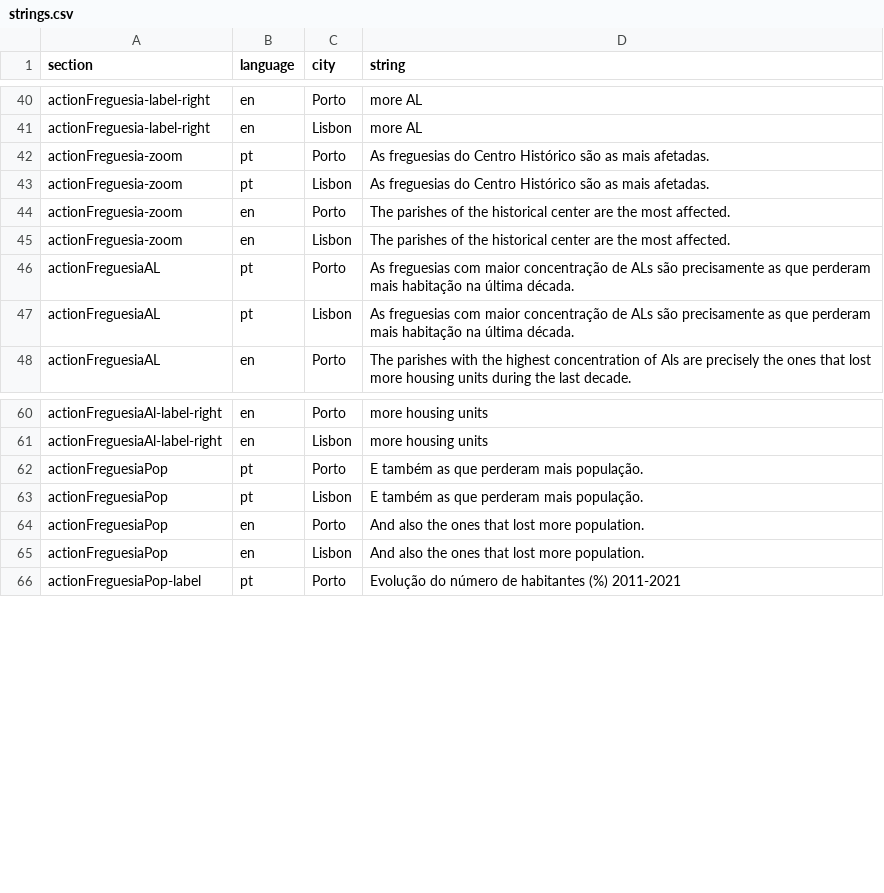
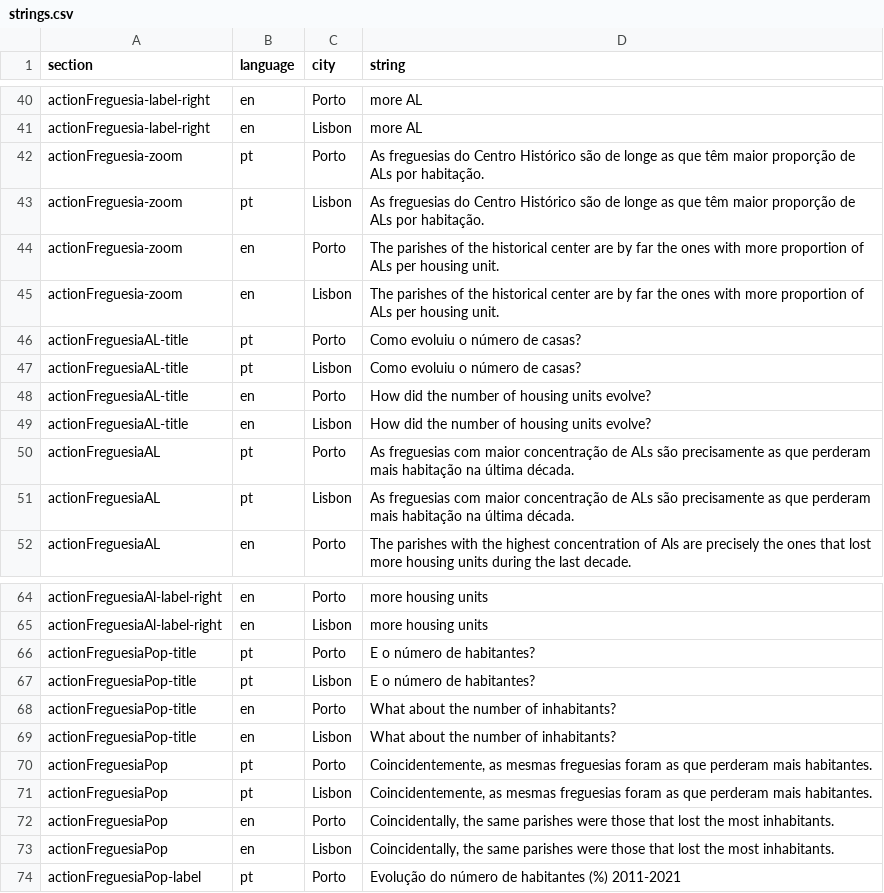
Before and after one commit to drowninginc/desalojamento, a CSV file: web/libs/strings.csv, drawn as a sheet; only a part is shown, gaps mark what is left out; the diff covers the shown part only.

Commit message:
added titles

```diff
--- a/web/libs/strings.csv
+++ b/web/libs/strings.csv
@@ -41,6 +41,10 @@ actionFreguesia-label-right;en;Porto;more AL;
 actionFreguesia-label-right;en;Lisbon;more AL;
-actionFreguesia-zoom;pt;Porto;As freguesias do Centro Histórico são as mais afetadas.;
-actionFreguesia-zoom;pt;Lisbon;As freguesias do Centro Histórico são as mais afetadas.;
-actionFreguesia-zoom;en;Porto;The parishes of the historical center are the most affected.;
-actionFreguesia-zoom;en;Lisbon;The parishes of the historical center are the most affected.;
+actionFreguesia-zoom;pt;Porto;As freguesias do Centro Histórico são de longe as que têm maior proporção de ALs por habitação.;
+actionFreguesia-zoom;pt;Lisbon;As freguesias do Centro Histórico são de longe as que têm maior proporção de ALs por habitação.;
+actionFreguesia-zoom;en;Porto;The parishes of the historical center are by far the ones with more proportion of ALs per housing unit.;
+actionFreguesia-zoom;en;Lisbon;The parishes of the historical center are by far the ones with more proportion of ALs per housing unit.;
+actionFreguesiaAL-title;pt;Porto;Como evoluiu o número de casas?;
+actionFreguesiaAL-title;pt;Lisbon;Como evoluiu o número de casas?;
+actionFreguesiaAL-title;en;Porto;How did the number of housing units evolve?;
+actionFreguesiaAL-title;en;Lisbon;How did the number of housing units evolve?;
 actionFreguesiaAL;pt;Porto;As freguesias com maior concentração de ALs são precisamente as que perderam mais habitação na última década.;
@@ -61,6 +65,10 @@ actionFreguesiaAl-label-right;en;Porto;more housing units;
 actionFreguesiaAl-label-right;en;Lisbon;more housing units;
-actionFreguesiaPop;pt;Porto;E também as que perderam mais população.;
-actionFreguesiaPop;pt;Lisbon;E também as que perderam mais população.;
-actionFreguesiaPop;en;Porto;And also the ones that lost more population.;
-actionFreguesiaPop;en;Lisbon;And also the ones that lost more population.;
+actionFreguesiaPop-title;pt;Porto;E o número de habitantes?;
+actionFreguesiaPop-title;pt;Lisbon;E o número de habitantes?;
+actionFreguesiaPop-title;en;Porto;What about the number of inhabitants?;
+actionFreguesiaPop-title;en;Lisbon;What about the number of inhabitants?;
+actionFreguesiaPop;pt;Porto;Coincidentemente, as mesmas freguesias foram as que perderam mais habitantes.;
+actionFreguesiaPop;pt;Lisbon;Coincidentemente, as mesmas freguesias foram as que perderam mais habitantes.;
+actionFreguesiaPop;en;Porto;Coincidentally, the same parishes were those that lost the most inhabitants.;
+actionFreguesiaPop;en;Lisbon;Coincidentally, the same parishes were those that lost the most inhabitants.;
 actionFreguesiaPop-label;pt;Porto;Evolução do número de habitantes (%) 2011-2021;
```
Also changed, not shown: 4 added rows and 14 edited cells elsewhere in this file, 4 other files.
